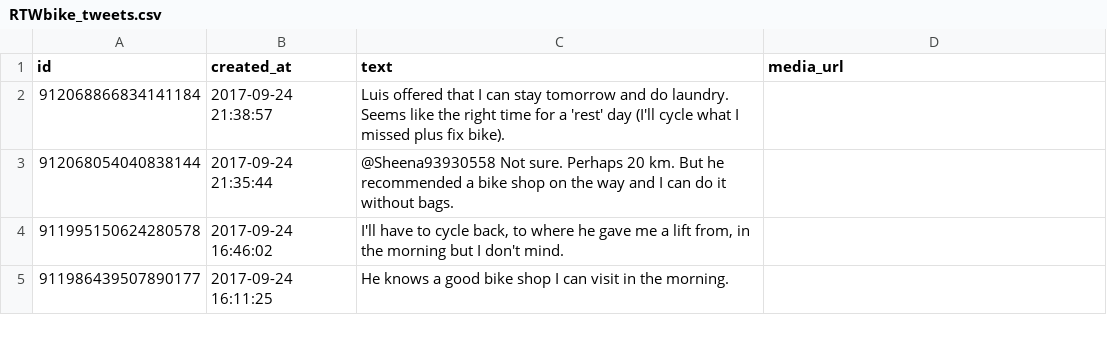
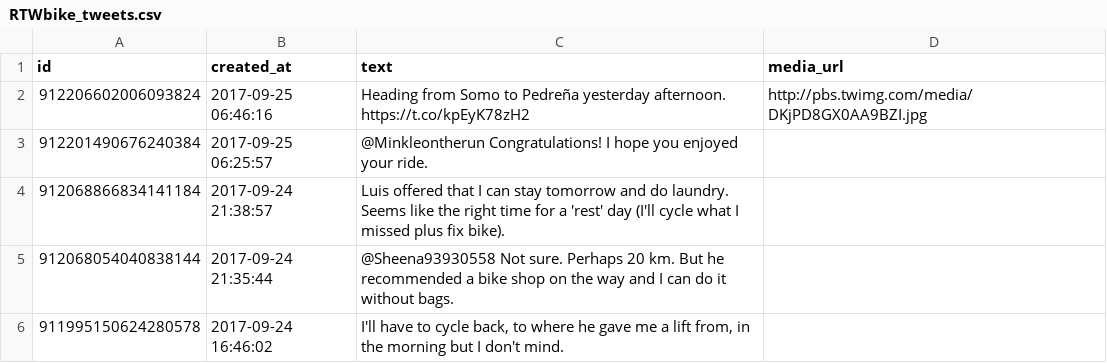
Before and after one commit to zonca/RTWbike_tweets, a CSV file: RTWbike_tweets.csv, drawn as a sheet; only a part is shown; the shorter side is filled out with more unchanged rows; the diff names each change by its address in the sheet, - before the commit and + after, or states it on an @@ line.

Commit message:
Update Mon Sep 25 00:00:03 PDT 2017

```diff
--- a/RTWbike_tweets.csv
+++ b/RTWbike_tweets.csv
+row 2: 912206602006093824 | 2017-09-25 06:46:16 | Heading from Somo to Pedreña yesterday afternoon. https://t.co/kpEyK78zH2 | http://pbs.twimg.com/media/DKjPD8GX0AA9BZI.jpg
+row 3: 912201490676240384 | 2017-09-25 06:25:57 | @Minkleontherun Congratulations! I hope you enjoyed your ride.
```
